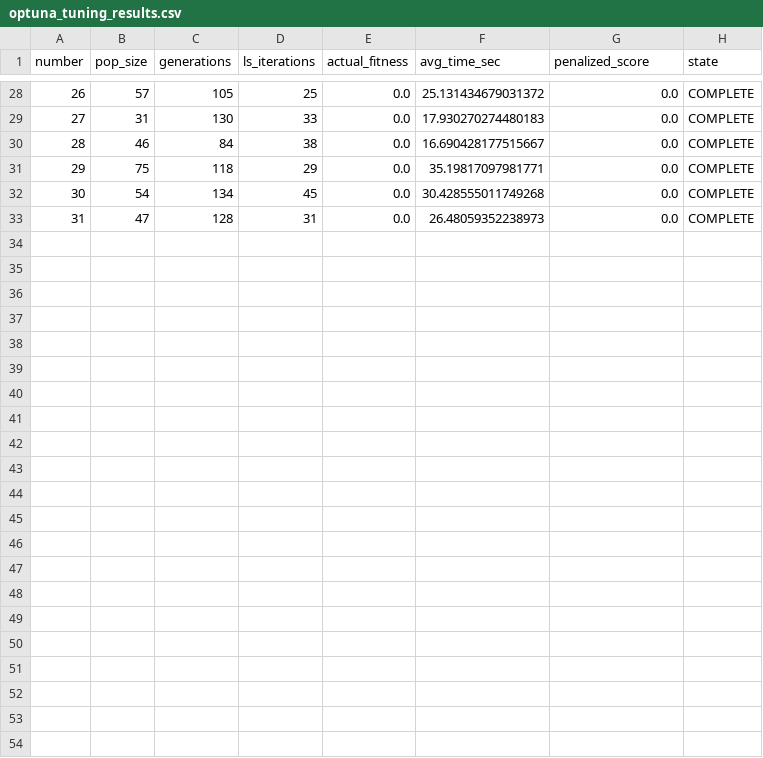
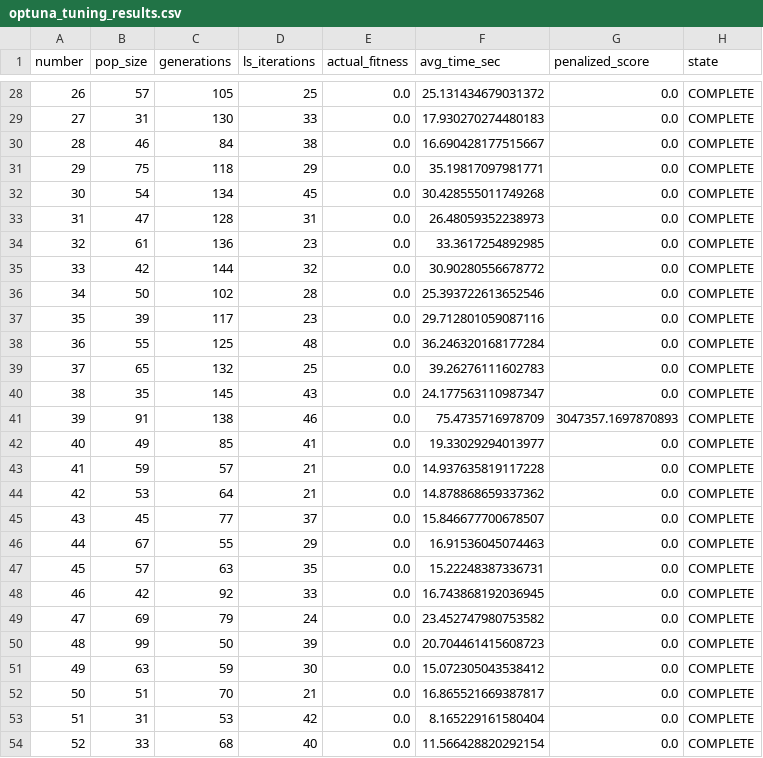
Before and after one commit to dickyfp6/chronobite, a CSV file: G. NameFood/Tune/optuna_tuning_results.csv, drawn as a sheet; only a part is shown, gaps mark what is left out.

```diff
--- a/G. NameFood/Tune/optuna_tuning_results.csv
+++ b/G. NameFood/Tune/optuna_tuning_results.csv
@@ -33 +33,22 @@ number,pop_size,generations,ls_iterations,actual_fitness,avg_time_sec,penalized_
 31,47,128,31,0.0,26.48059352238973,0.0,COMPLETE
+32,61,136,23,0.0,33.3617254892985,0.0,COMPLETE
+33,42,144,32,0.0,30.90280556678772,0.0,COMPLETE
+34,50,102,28,0.0,25.393722613652546,0.0,COMPLETE
+35,39,117,23,0.0,29.712801059087116,0.0,COMPLETE
+36,55,125,48,0.0,36.246320168177284,0.0,COMPLETE
+37,65,132,25,0.0,39.26276111602783,0.0,COMPLETE
+38,35,145,43,0.0,24.177563110987347,0.0,COMPLETE
+39,91,138,46,0.0,75.4735716978709,3047357.1697870893,COMPLETE
+40,49,85,41,0.0,19.33029294013977,0.0,COMPLETE
+41,59,57,21,0.0,14.937635819117228,0.0,COMPLETE
+42,53,64,21,0.0,14.878868659337362,0.0,COMPLETE
+43,45,77,37,0.0,15.846677700678507,0.0,COMPLETE
+44,67,55,29,0.0,16.91536045074463,0.0,COMPLETE
+45,57,63,35,0.0,15.22248387336731,0.0,COMPLETE
+46,42,92,33,0.0,16.743868192036945,0.0,COMPLETE
+47,69,79,24,0.0,23.452747980753582,0.0,COMPLETE
+48,99,50,39,0.0,20.704461415608723,0.0,COMPLETE
+49,63,59,30,0.0,15.072305043538412,0.0,COMPLETE
+50,51,70,21,0.0,16.865521669387817,0.0,COMPLETE
+51,31,53,42,0.0,8.165229161580404,0.0,COMPLETE
+52,33,68,40,0.0,11.566428820292154,0.0,COMPLETE
```
Also changed, not shown: 2 other files.
